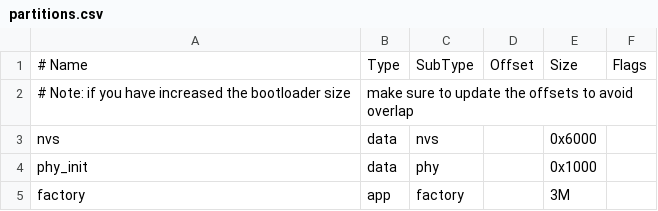
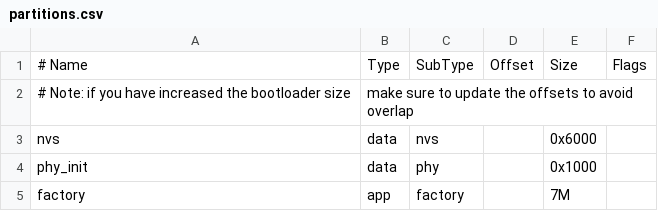
Before and after one commit to Grovety/CrowPanel_OpenAI, a CSV file: partitions.csv, drawn as a sheet.

```diff
--- a/partitions.csv
+++ b/partitions.csv
@@ -4,2 +4,2 @@ nvs,      data, nvs,     ,         0x6000,
 phy_init, data, phy,     ,         0x1000,
-factory,  app,  factory, ,         3M,
+factory,  app,  factory, ,         7M,
```
Also changed, not shown: 27 other files.
